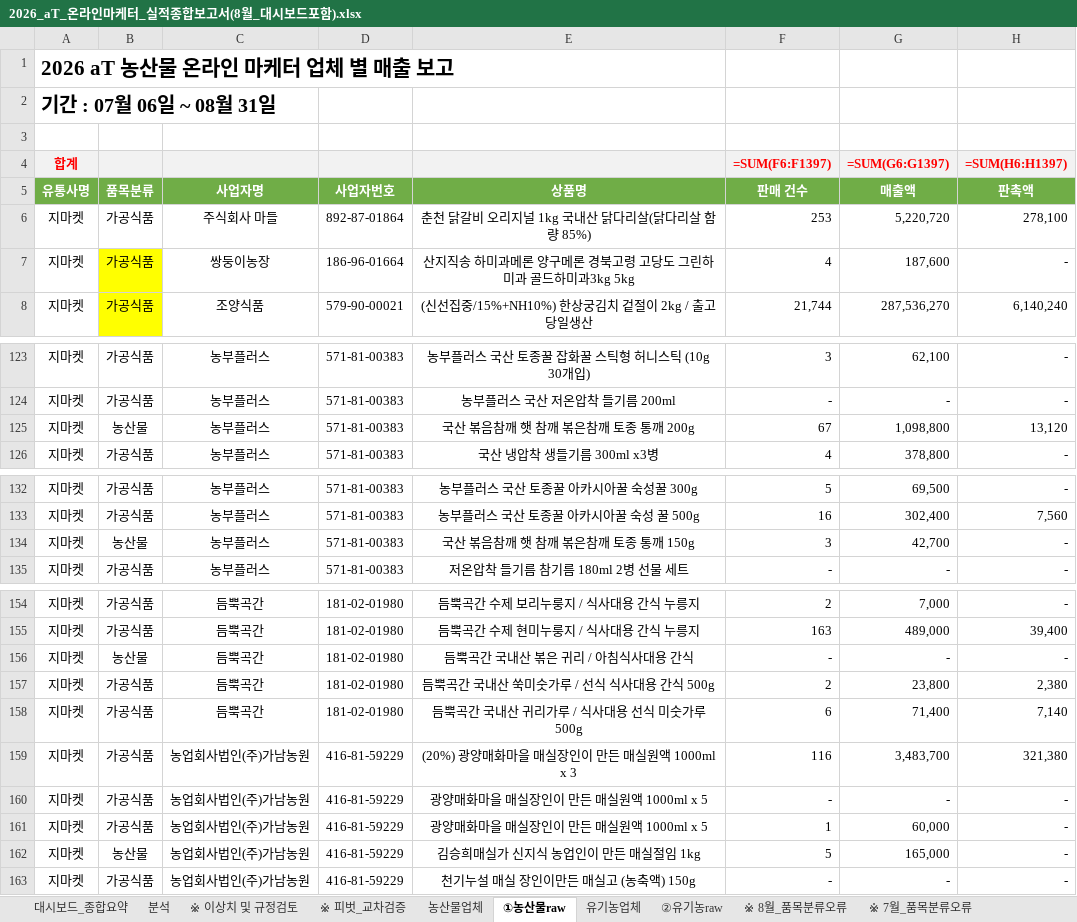
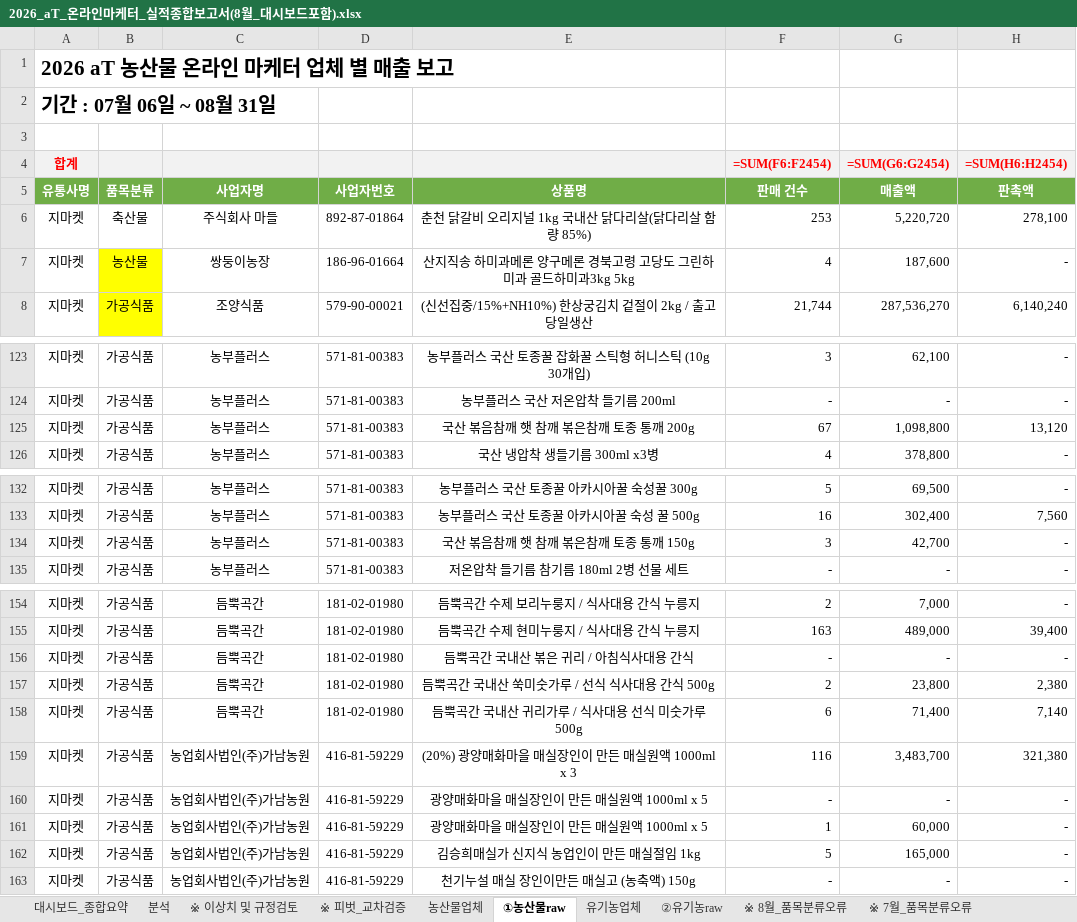
Before and after one commit to jawkimcoding/atsales, an Excel workbook: dist/2026_aT_온라인마케터_실적종합보고서(8월_대시보드포함).xlsx, sheet ①농산물raw, drawn as a sheet; only a part is shown, gaps mark what is left out; values as stored, in another font and other column widths than the file's, no borders; formulas without a stored value are shown as written; conditional formats not drawn; the diff covers the shown part only; the diff names each change by its address in the sheet, - before the commit and + after, or states it on an @@ line.

```diff
--- a/dist/2026_aT_온라인마케터_실적종합보고서(8월_대시보드포함).xlsx (sheet ①농산물raw)
+++ b/dist/2026_aT_온라인마케터_실적종합보고서(8월_대시보드포함).xlsx (sheet ①농산물raw)
-F4 (판매 건수): =SUM(F6:F1397)
+F4 (판매 건수): =SUM(F6:F2454)
-G4 (매출액): =SUM(G6:G1397)
+G4 (매출액): =SUM(G6:G2454)
-H4 (판촉액): =SUM(H6:H1397)
+H4 (판촉액): =SUM(H6:H2454)
-B6 (품목분류): 가공식품
+B6 (품목분류): 축산물
-B7 (품목분류): 가공식품
+B7 (품목분류): 농산물
-B125 (품목분류): 농산물
+B125 (품목분류): 가공식품
-B134 (품목분류): 농산물
+B134 (품목분류): 가공식품
-B156 (품목분류): 농산물
+B156 (품목분류): 가공식품
-B162 (품목분류): 농산물
+B162 (품목분류): 가공식품
```
Also changed, not shown: 5 edited cells elsewhere in this sheet, sheet 분석, sheet ②유기농raw, sheet 대시보드_종합요약, hidden cells, public/2026_aT_온라인마케터_실적종합보고서(8월_대시보드포함).xlsx.
